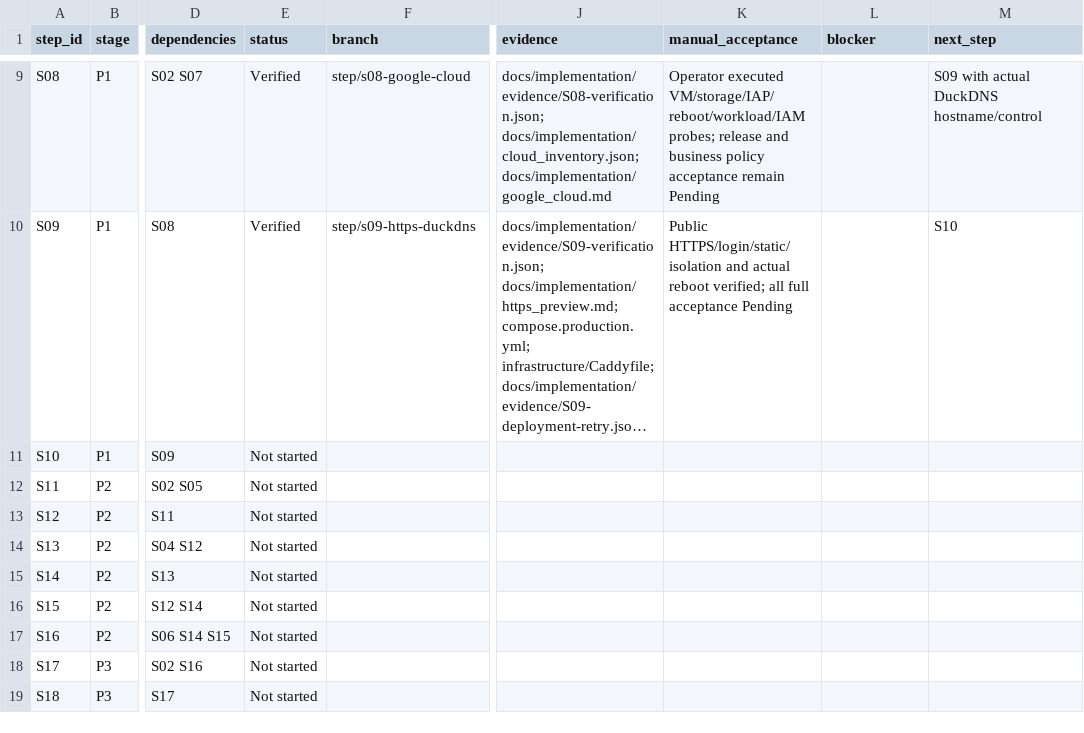
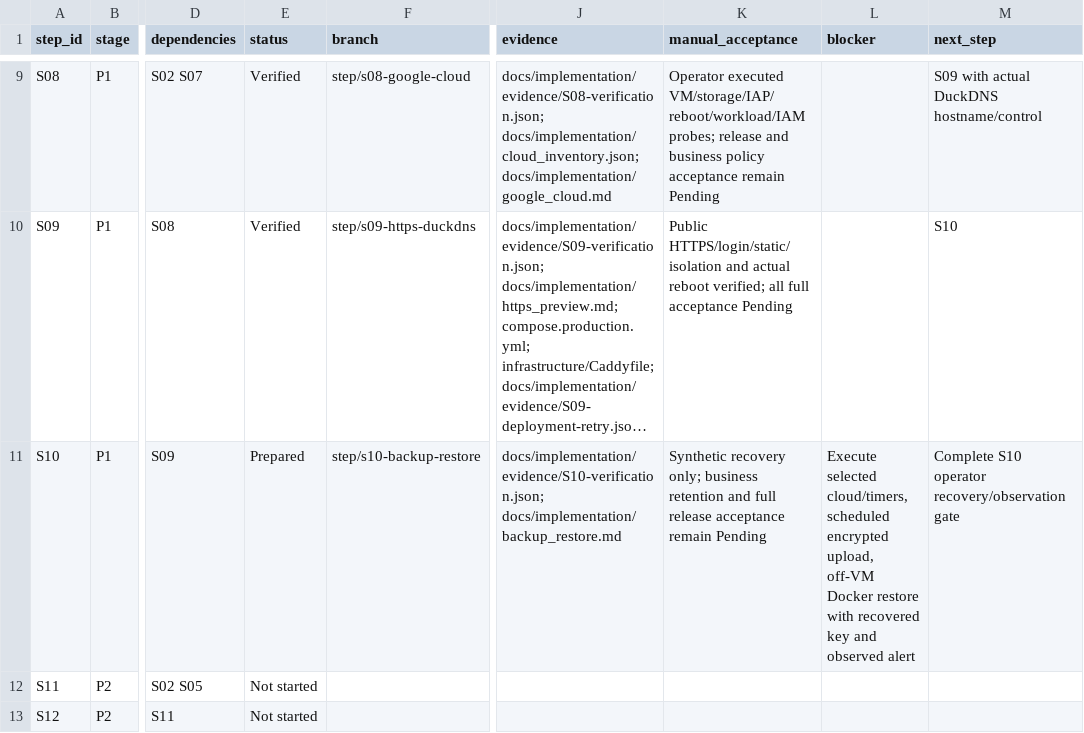
Before and after one commit to vtsakan/accounting_platform, a CSV file: docs/implementation/steps.csv, drawn as a sheet; only a part is shown, gaps mark what is left out; the shorter side is filled out with more unchanged rows; long unchanged cells end in …; the diff names each change by its address in the sheet, - before the commit and + after, or states it on an @@ line.

```diff
--- a/docs/implementation/steps.csv
+++ b/docs/implementation/steps.csv
-E11 (status): Not started
+E11 (status): Prepared
-F11 (branch): (empty)
+F11 (branch): step/s10-backup-restore
-J11 (evidence): (empty)
+J11 (evidence): docs/implementation/evidence/S10-verification.json; docs/implementation/backup_restore.md
-K11 (manual_acceptance): (empty)
+K11 (manual_acceptance): Synthetic recovery only; business retention and full release acceptance remain Pending
-L11 (blocker): (empty)
+L11 (blocker): Execute selected cloud/timers, scheduled encrypted upload, off-VM Docker restore with recovered key and observed alert
-M11 (next_step): (empty)
+M11 (next_step): Complete S10 operator recovery/observation gate
```
Also changed, not shown: docs/implementation/traceability.csv, docs/security/secret_scan_allowlist.csv, 22 other files.
